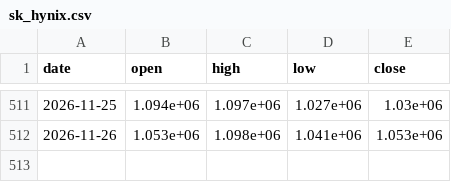
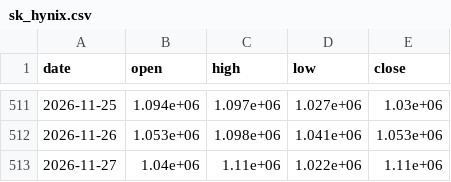
Before and after one commit to sambory9/market-indicator-tracker, a CSV file: data/prices/sk_hynix.csv, drawn as a sheet; only a part is shown, gaps mark what is left out.

Commit message:
data: 2026-11-28

```diff
--- a/data/prices/sk_hynix.csv
+++ b/data/prices/sk_hynix.csv
@@ -512 +512,2 @@ date,open,high,low,close
 2026-11-26,1.053e+06,1.098e+06,1.041e+06,1.053e+06
+2026-11-27,1.04e+06,1.11e+06,1.022e+06,1.11e+06
```
Also changed, not shown: data/prices/dxy.csv, data/prices/es_fut.csv, 35 other files.
